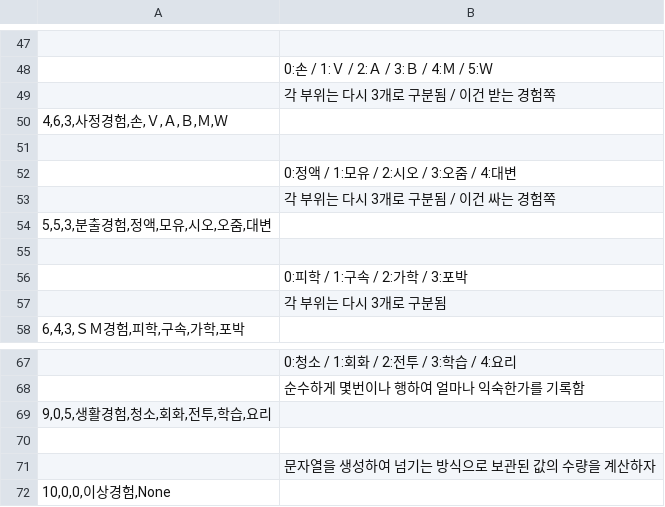
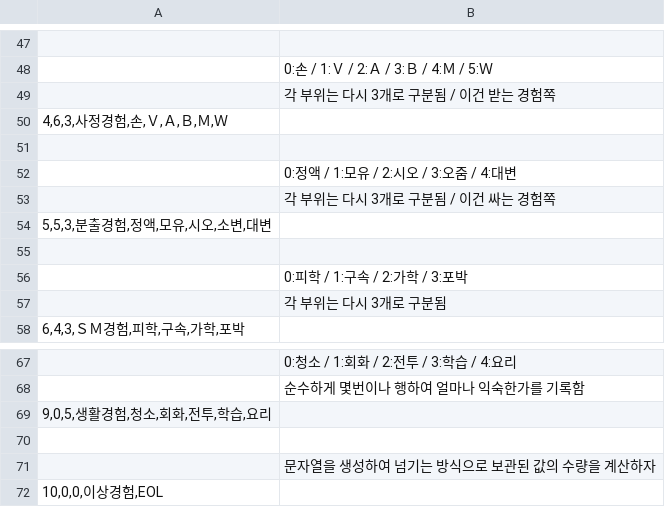
Before and after one commit to TrissElan/PYeratohoNTRL, a CSV file: DATA/EXP.csv, drawn as a sheet; only a part is shown, gaps mark what is left out.

Commit message:
modified:   COMMAND/Category1.py 	deleted:    COMMAND/__pycache__/COM001.cpython-312.pyc 	modified:   COMMAND/__pycache__/Category1.cpython-312.pyc 	deleted:    DATA/BASE.csv 	modified:   DATA/EXP.csv 	modified:   DATA/PARAM.csv 	new file:   DATA/TRAIN.csv 	modified:   DATA/VARSIZE.csv 	modified:   MODULE/CharacterModule.py 	modified:   MODULE/DisplayModule.py 	modified:   MODULE/SystemModule.py 	modified:   event.py 	modified:   main.py 	modified:   prepareEnv.py 	modified:   shop.py

```diff
--- a/DATA/EXP.csv
+++ b/DATA/EXP.csv
@@ -53,3 +53,3 @@
 ;각 부위는 다시 3개로 구분됨 / 이건 싸는 경험쪽
-5,5,3,분출경험,정액,모유,시오,오줌,대변
+5,5,3,분출경험,정액,모유,시오,소변,대변
 
@@ -71,2 +71,2 @@
 ;문자열을 생성하여 넘기는 방식으로 보관된 값의 수량을 계산하자
-10,0,0,이상경험,None
+10,0,0,이상경험,EOL
```
Also changed, not shown: DATA/PARAM.csv, 11 other files.
